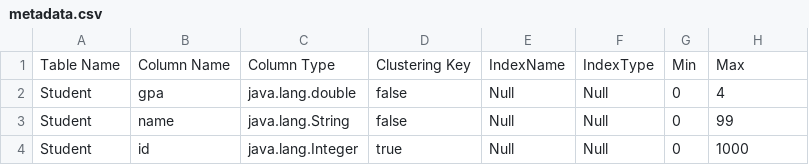
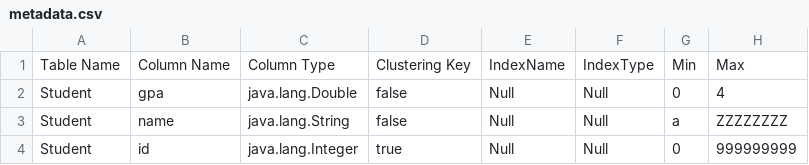
Before and after one commit to karimhesham1/Database-Engine, a CSV file: Database/metadata.csv, drawn as a sheet.

```diff
--- a/Database/metadata.csv
+++ b/Database/metadata.csv
@@ -1,4 +1,4 @@
 Table Name,Column Name,Column Type,Clustering Key,IndexName,IndexType,Min,Max
-Student,gpa,java.lang.double,false,Null,Null,0,4
-Student,name,java.lang.String,false,Null,Null,0,99
-Student,id,java.lang.Integer,true,Null,Null,0,1000
+Student,gpa,java.lang.Double,false,Null,Null,0,4
+Student,name,java.lang.String,false,Null,Null,a,ZZZZZZZZ
+Student,id,java.lang.Integer,true,Null,Null,0,999999999
```
Also changed, not shown: 2 other files.
